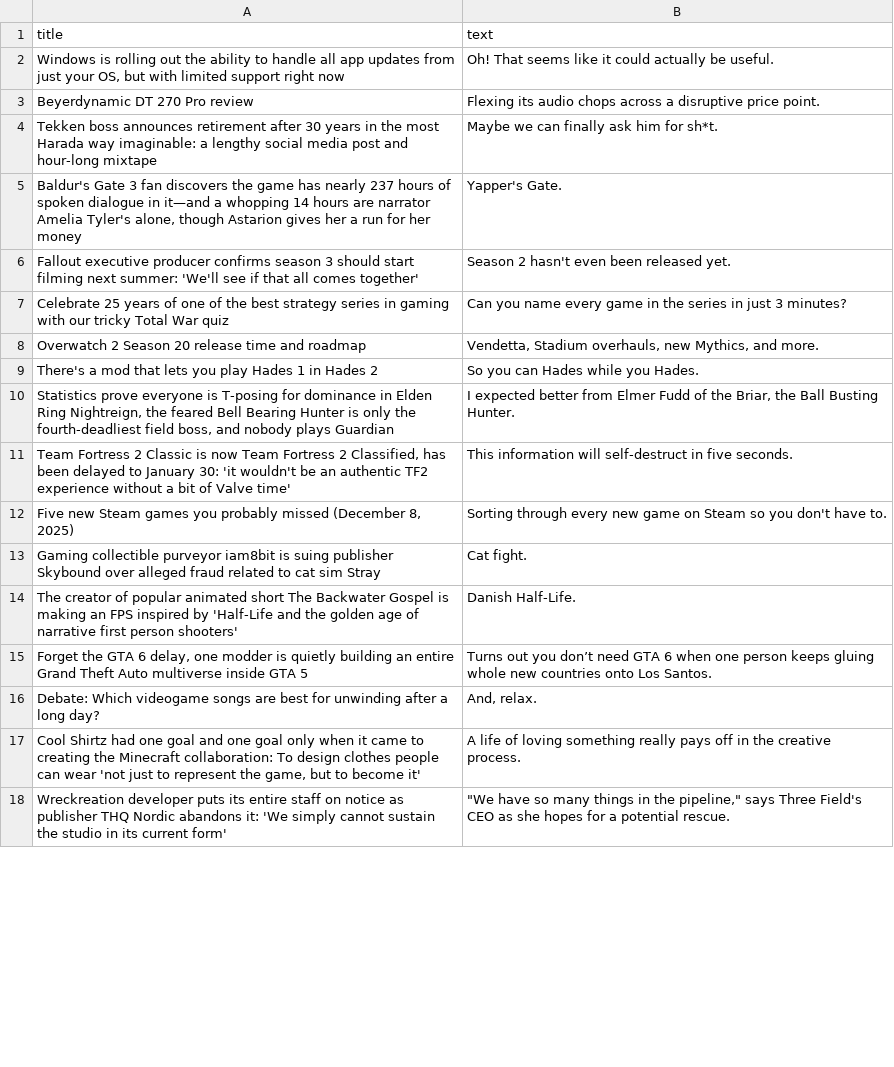
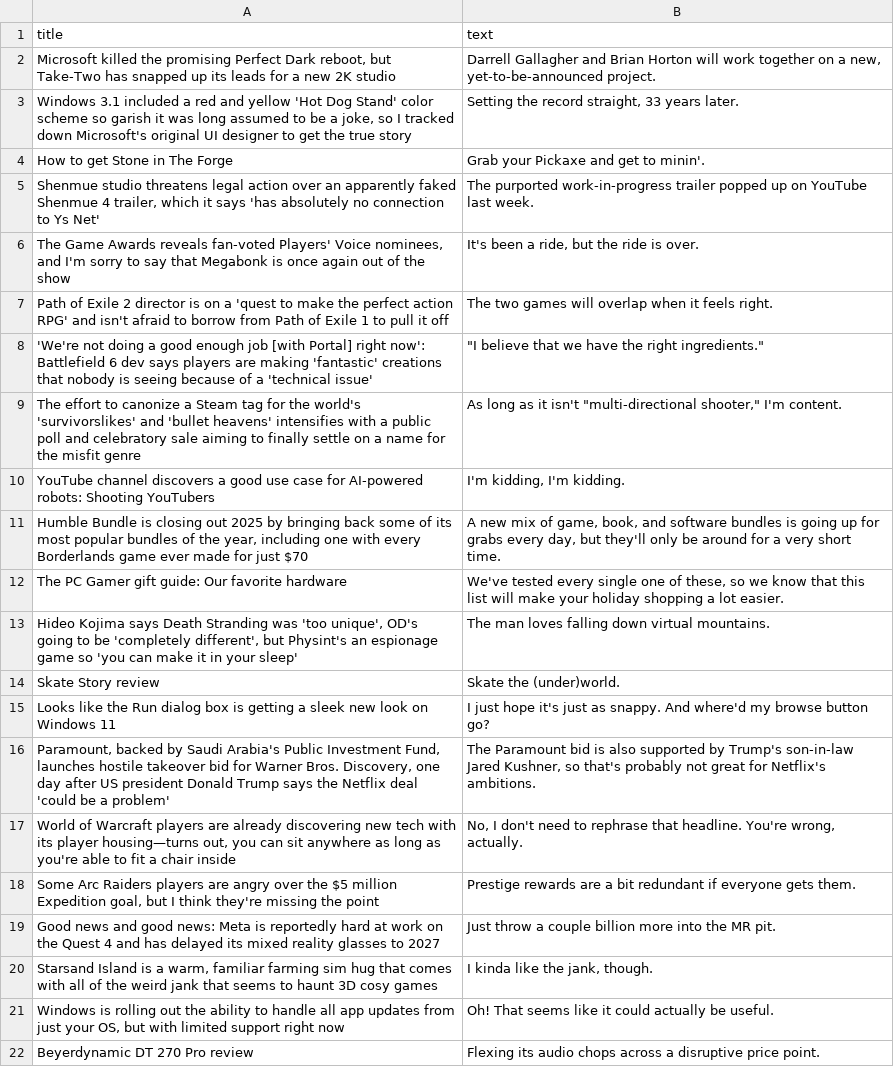
Before and after one commit to ROHIT05-ENG/gaming-news-project, a CSV file: data/evidence/evidence_clean.csv, drawn as a sheet; only a part is shown; the shorter side is filled out with more unchanged rows; the diff covers the shown part only.

```diff
--- a/data/evidence/evidence_clean.csv
+++ b/data/evidence/evidence_clean.csv
@@ -1,2 +1,21 @@
 title,text
+"Microsoft killed the promising Perfect Dark reboot, but Take-Two has snapped up its leads for a new 2K studio","Darrell Gallagher and Brian Horton will work together on a new, yet-to-be-announced project."
+"Windows 3.1 included a red and yellow 'Hot Dog Stand' color scheme so garish it was long assumed to be a joke, so I tracked down Microsoft's original UI designer to get the true story","Setting the record straight, 33 years later."
+How to get Stone in The Forge,Grab your Pickaxe and get to minin'.
+"Shenmue studio threatens legal action over an apparently faked Shenmue 4 trailer, which it says 'has absolutely no connection to Ys Net'",The purported work-in-progress trailer popped up on YouTube last week.
+"The Game Awards reveals fan-voted Players' Voice nominees, and I'm sorry to say that Megabonk is once again out of the show","It's been a ride, but the ride is over."
+Path of Exile 2 director is on a 'quest to make the perfect action RPG' and isn't afraid to borrow from Path of Exile 1 to pull it off,The two games will overlap when it feels right.
+'We're not doing a good enough job [with Portal] right now': Battlefield 6 dev says players are making 'fantastic' creations that nobody is seeing because of a 'technical issue',"""I believe that we have the right ingredients."""
+The effort to canonize a Steam tag for the world's 'survivorslikes' and 'bullet heavens' intensifies with a public poll and celebratory sale aiming to finally settle on a name for the misfit genre,"As long as it isn't ""multi-directional shooter,"" I'm content."
+YouTube channel discovers a good use case for AI-powered robots: Shooting YouTubers,"I'm kidding, I'm kidding."
+"Humble Bundle is closing out 2025 by bringing back some of its most popular bundles of the year, including one with every Borderlands game ever made for just $70","A new mix of game, book, and software bundles is going up for grabs every day, but they'll only be around for a very short time."
+The PC Gamer gift guide: Our favorite hardware,"We've tested every single one of these, so we know that this list will make your holiday shopping a lot easier."
+"Hideo Kojima says Death Stranding was 'too unique', OD's going to be 'completely different', but Physint's an espionage game so 'you can make it in your sleep'",The man loves falling down virtual mountains.
+Skate Story review,Skate the (under)world.
+Looks like the Run dialog box is getting a sleek new look on Windows 11,I just hope it's just as snappy. And where'd my browse button go?
+"Paramount, backed by Saudi Arabia's Public Investment Fund, launches hostile takeover bid for Warner Bros. Discovery, one day after US president Donald Trump says the Netflix deal 'could be a problem'","The Paramount bid is also supported by Trump's son-in-law Jared Kushner, so that's probably not great for Netflix's ambitions."
+"World of Warcraft players are already discovering new tech with its player housing—turns out, you can sit anywhere as long as you're able to fit a chair inside","No, I don't need to rephrase that headline. You're wrong, actually."
+"Some Arc Raiders players are angry over the $5 million Expedition goal, but I think they're missing the point",Prestige rewards are a bit redundant if everyone gets them.
+Good news and good news: Meta is reportedly hard at work on the Quest 4 and has delayed its mixed reality glasses to 2027,Just throw a couple billion more into the MR pit.
+"Starsand Island is a warm, familiar farming sim hug that comes with all of the weird jank that seems to haunt 3D cosy games","I kinda like the jank, though."
 "Windows is rolling out the ability to handle all app updates from just your OS, but with limited support right now",Oh! That seems like it could actually be useful.
```
Also changed, not shown: 24 added rows, 44 removed rows and 1 moved row elsewhere in this file, 1 other file.
